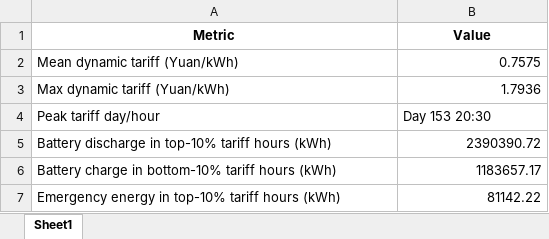
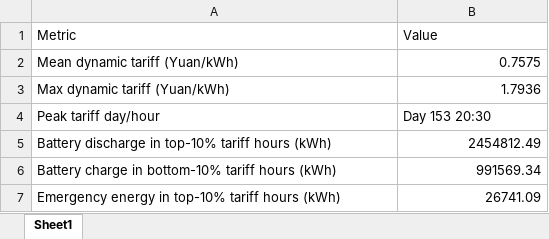
Before and after one commit to runakogitss/CUMCM-10thSeptember, an Excel workbook: results/q4_sensitivity.xlsx, sheet Sheet1, drawn as a sheet; values as stored, in another font and other column widths than the file's, no borders; the diff names each change by its address in the sheet, - before the commit and + after, or states it on an @@ line.

```diff
--- a/results/q4_sensitivity.xlsx (sheet Sheet1)
+++ b/results/q4_sensitivity.xlsx (sheet Sheet1)
@@ A1:B1 bold: on → off, alignment: center → left @@
-B5 (Value): 2390390.72
+B5 (Value): 2454812.49
-B6 (Value): 1183657.17
+B6 (Value): 991569.34
-B7 (Value): 81142.22
+B7 (Value): 26741.09
```
Also changed, not shown: results/Q2_optimized.xlsx, results/result2.xlsx, 26 other files.
